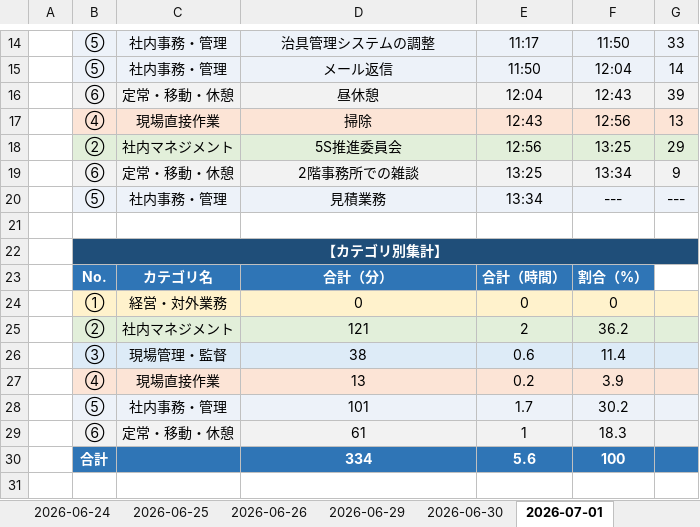
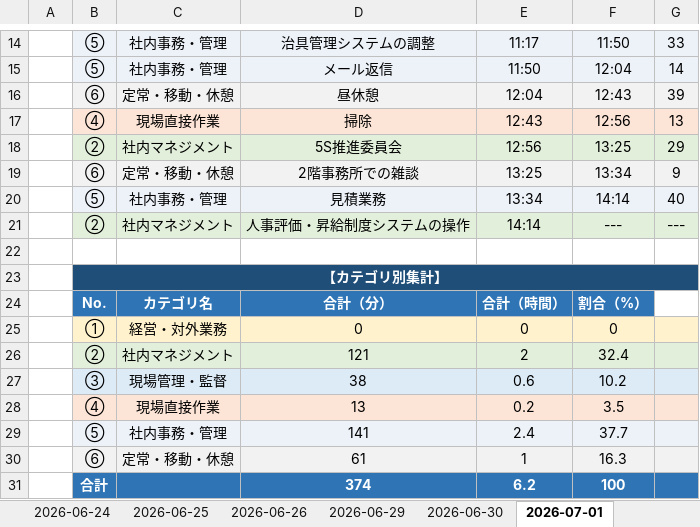
Before and after one commit to mitani38/kanagata-app, an Excel workbook: 業務記録.xlsx, sheet 2026-07-01, drawn as a sheet; only a part is shown, gaps mark what is left out; values as stored, in another font and other column widths than the file's, no borders; removed rows and columns are numbered as before the commit, all else as after; the diff names each change by its address in the sheet, - before the commit and + after, or states it on an @@ line.

```diff
--- a/業務記録.xlsx (sheet 2026-07-01)
+++ b/業務記録.xlsx (sheet 2026-07-01)
-F20: ---
+F20: 14:14
-G20: ---
+G20: 40
+row 21:  | ② | 社内マネジメント | 人事評価・昇給制度システムの操作 | 14:14 | --- | ---
-F26: 36.2
+F26: 32.4
-F27: 11.4
+F27: 10.2
-F28: 3.9
+F28: 3.5
-row 28:  | ⑤ | 社内事務・管理 | 101 | 1.7 | 30.2
+row 29:  | ⑤ | 社内事務・管理 | 141 | 2.4 | 37.7
-F30: 18.3
+F30: 16.3
-D31: 334
+D31: 374
-E31: 5.6
+E31: 6.2
```
